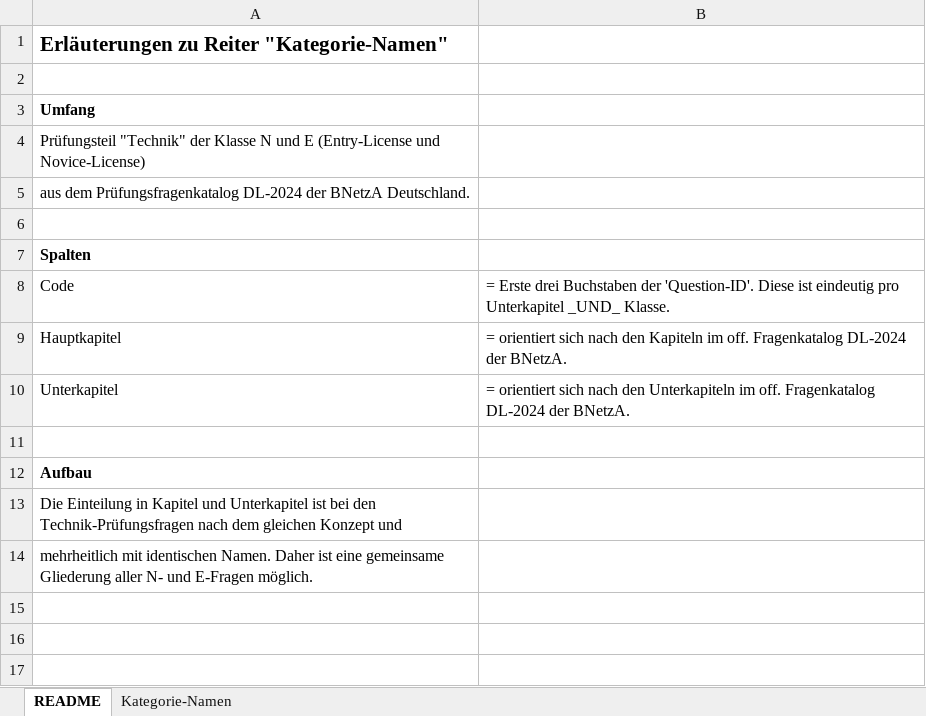
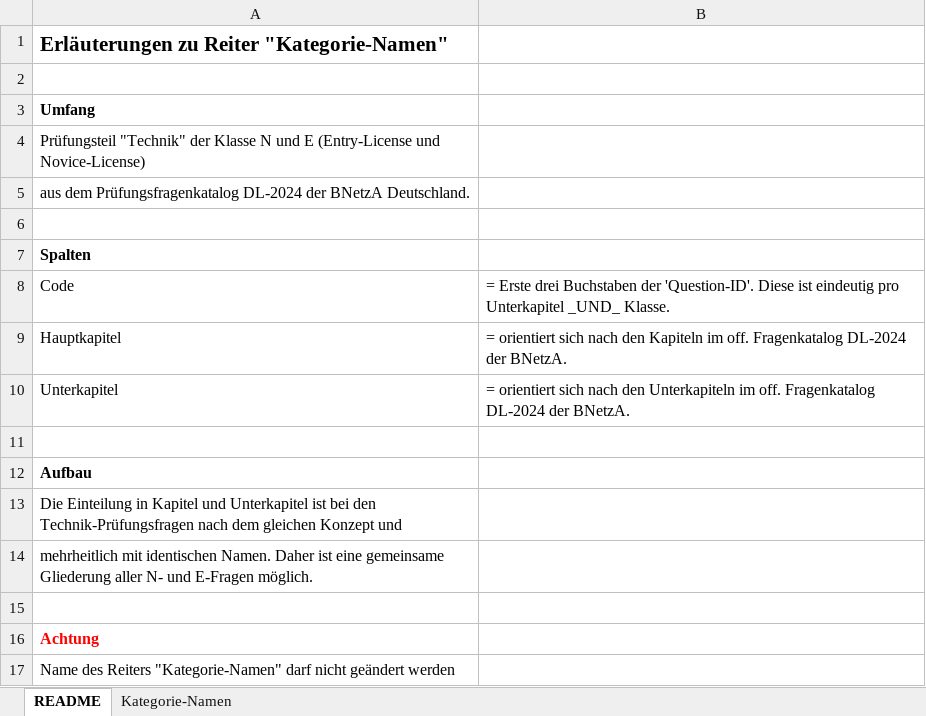
Before and after one commit to IG-AfuA/database-toolkit, an Excel workbook: input-files/new-category-names/DLE-2024-new-category-names.xlsx, sheet README, drawn as a sheet; values as stored, in another font and other column widths than the file's, no borders; the diff names each change by its address in the sheet, - before the commit and + after, or states it on an @@ line.

Commit message:
XLSX: Additional infos in Worksheet "README"

```diff
--- a/input-files/new-category-names/DLE-2024-new-category-names.xlsx (sheet README)
+++ b/input-files/new-category-names/DLE-2024-new-category-names.xlsx (sheet README)
+row 15: (empty)
+row 16: Achtung
+row 17: Name des Reiters "Kategorie-Namen" darf nicht geändert werden
```
